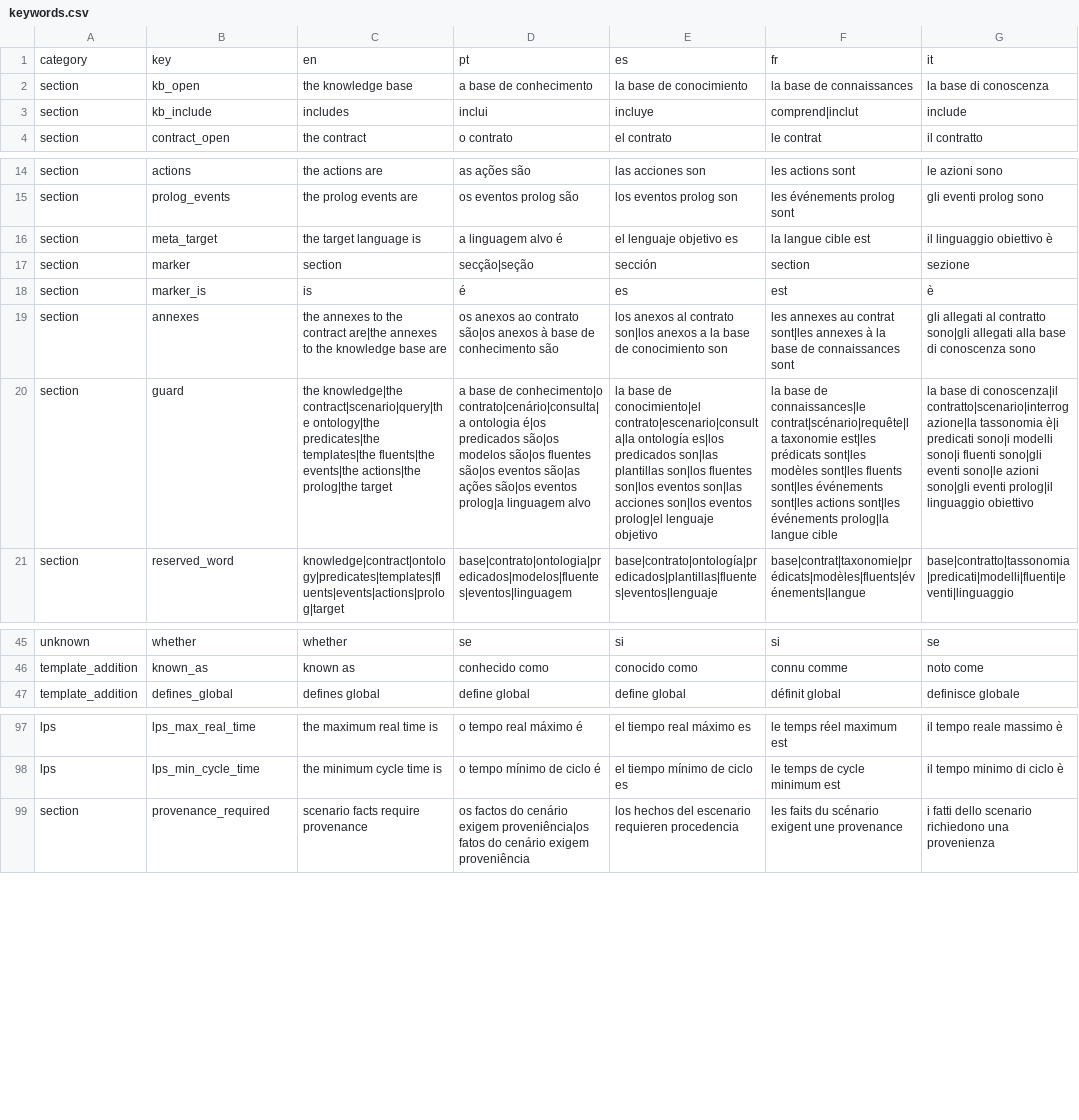
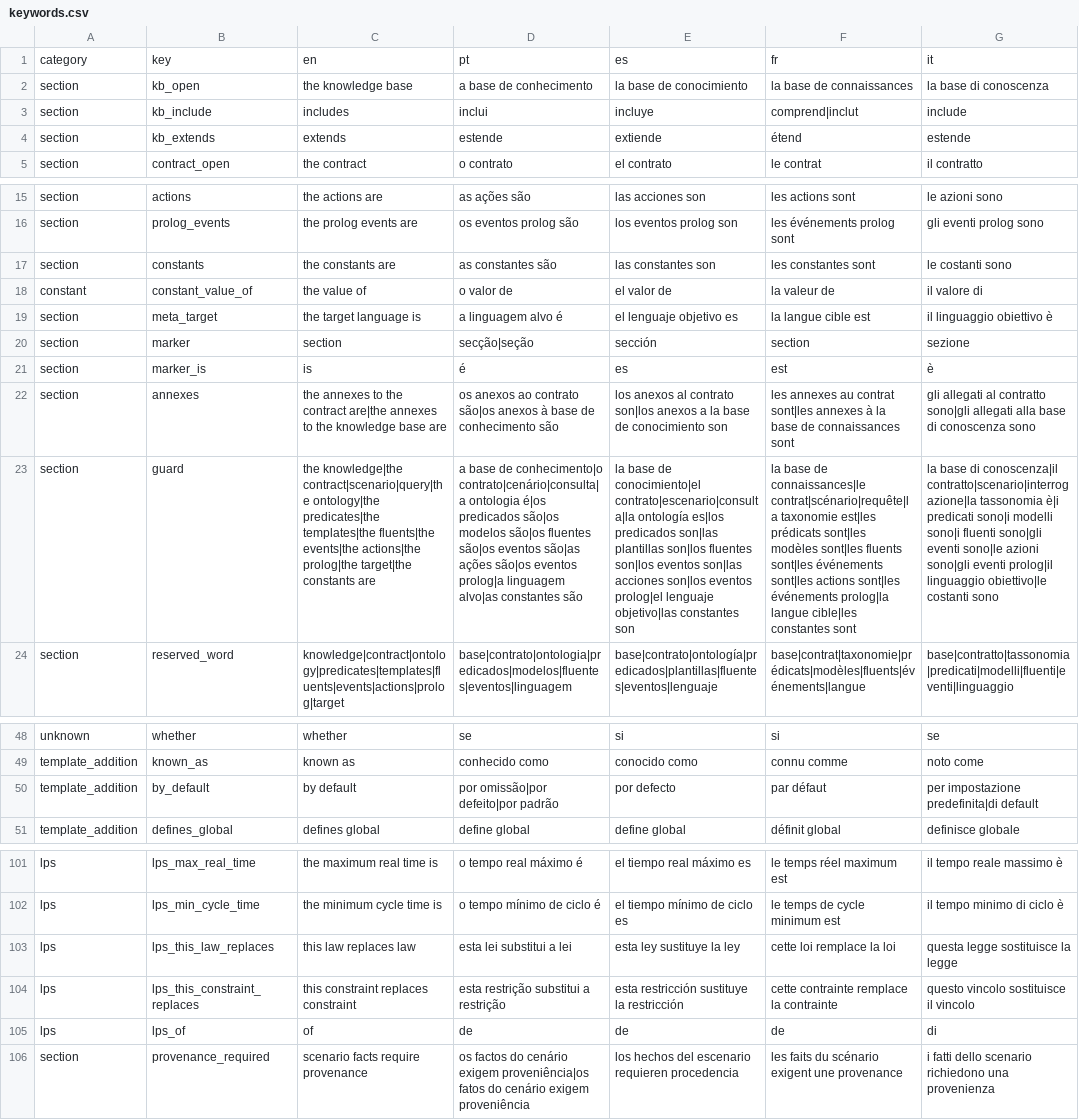
Before and after one commit to LogicalContracts/LogicalEnglish2, a CSV file: i18n/keywords.csv, drawn as a sheet; only a part is shown, gaps mark what is left out; addresses are those after the commit; the diff names each change by its address in the sheet, - before the commit and + after, or states it on an @@ line.

```diff
--- a/i18n/keywords.csv
+++ b/i18n/keywords.csv
+row 4: section | kb_extends | extends | estende | extiende | étend | estende
+row 17: section | constants | the constants are | as constantes são | las constantes son | les constantes sont | le costanti sono
+row 18: constant | constant_value_of | the value of | o valor de | el valor de | la valeur de | il valore di
-C23: …actions|the prolog|the target
+C23: …actions|the prolog|the target|the constants are
-D23: …prolog|a linguagem alvo
+D23: …prolog|a linguagem alvo|as constantes são
-E23: …prolog|el lenguaje objetivo
+E23: …prolog|el lenguaje objetivo|las constantes son
-F23: …prolog|la langue cible
+F23: …prolog|la langue cible|les constantes sont
-G23: …prolog|il linguaggio obiettivo
+G23: …prolog|il linguaggio obiettivo|le costanti sono
+row 50: template_addition | by_default | by default | por omissão|por defeito|por padrão | por defecto | par défaut | per impostazione predefinita|di default
+row 103: lps | lps_this_law_replaces | this law replaces law | esta lei substitui a lei | esta ley sustituye la ley | cette loi remplace la loi | questa legge sostituisce la legge
+row 104: lps | lps_this_constraint_replaces | this constraint replaces constraint | esta restrição substitui a restrição | esta restricción sustituye la restricción | cette contrainte remplace la contrainte | questo vincolo sostituisce il vincolo
+row 105: lps | lps_of | of | de | de | de | di
```
Also changed, not shown: i18n/writer_words.csv, 29 other files.
